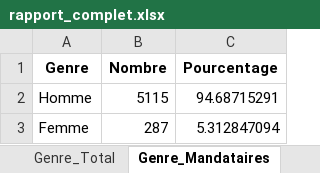
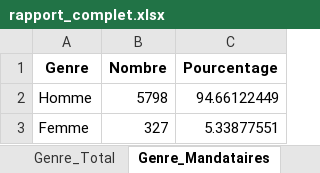
Before and after one commit to CHAHBG/Dashboard_Procasef, an Excel workbook: genre/rapport_complet.xlsx, sheet Genre_Mandataires, drawn as a sheet; values as stored, in another font and other column widths than the file's, no borders; the diff names each change by its address in the sheet, - before the commit and + after, or states it on an @@ line.

```diff
--- a/genre/rapport_complet.xlsx (sheet Genre_Mandataires)
+++ b/genre/rapport_complet.xlsx (sheet Genre_Mandataires)
-B2 (Nombre): 5115
+B2 (Nombre): 5798
-C2 (Pourcentage): 94.68715291
+C2 (Pourcentage): 94.66122449
-B3 (Nombre): 287
+B3 (Nombre): 327
-C3 (Pourcentage): 5.312847094
+C3 (Pourcentage): 5.33877551
```
Also changed, not shown: sheet Analyse_Commune, sheet Récapitulatif_Genre, sheet Analyse_Trimestre, sheet Genre_Collectif, sheet Genre_Individuel, sheet Genre_Total, genre/Genre par Commune.xlsx, genre/Genre par trimestre.xlsx, 1 other file.
